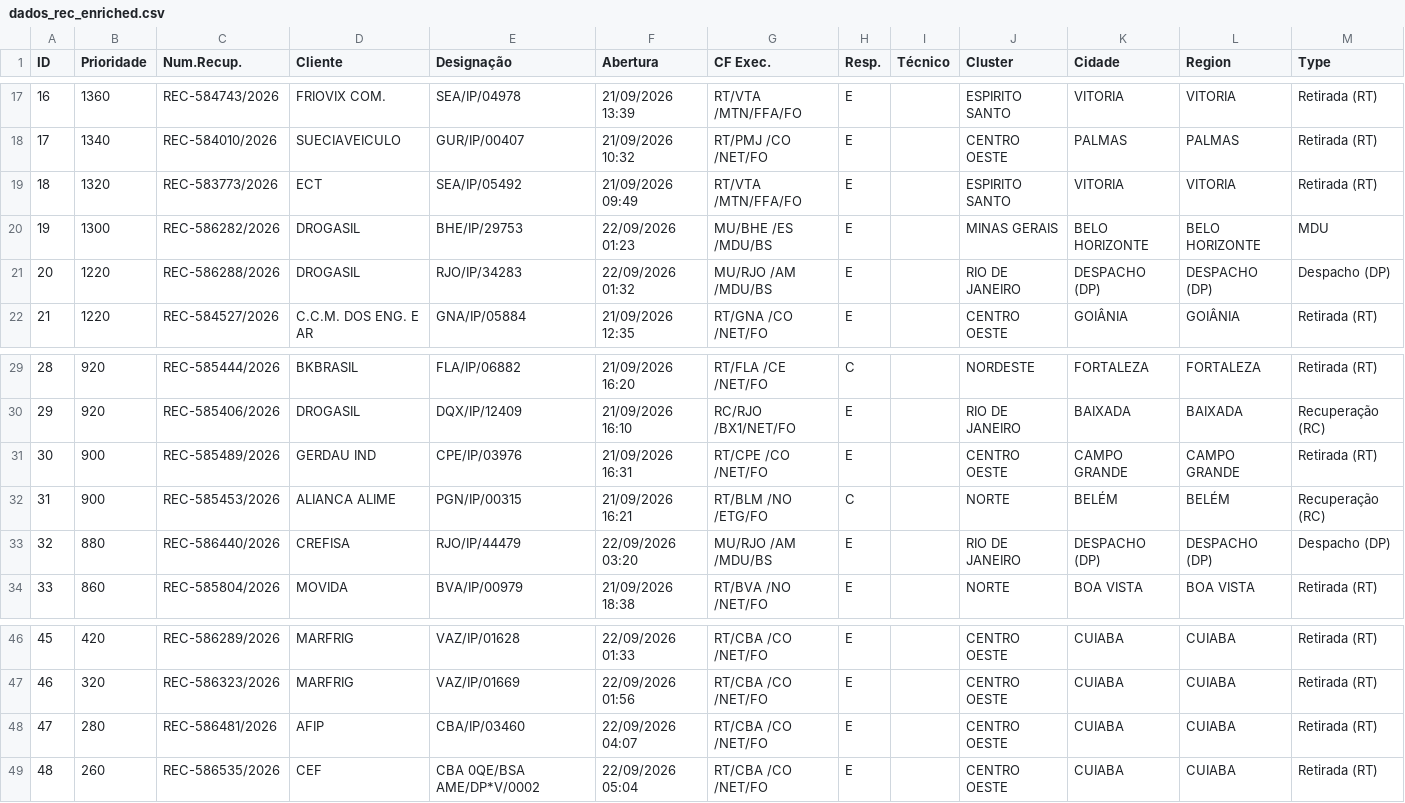
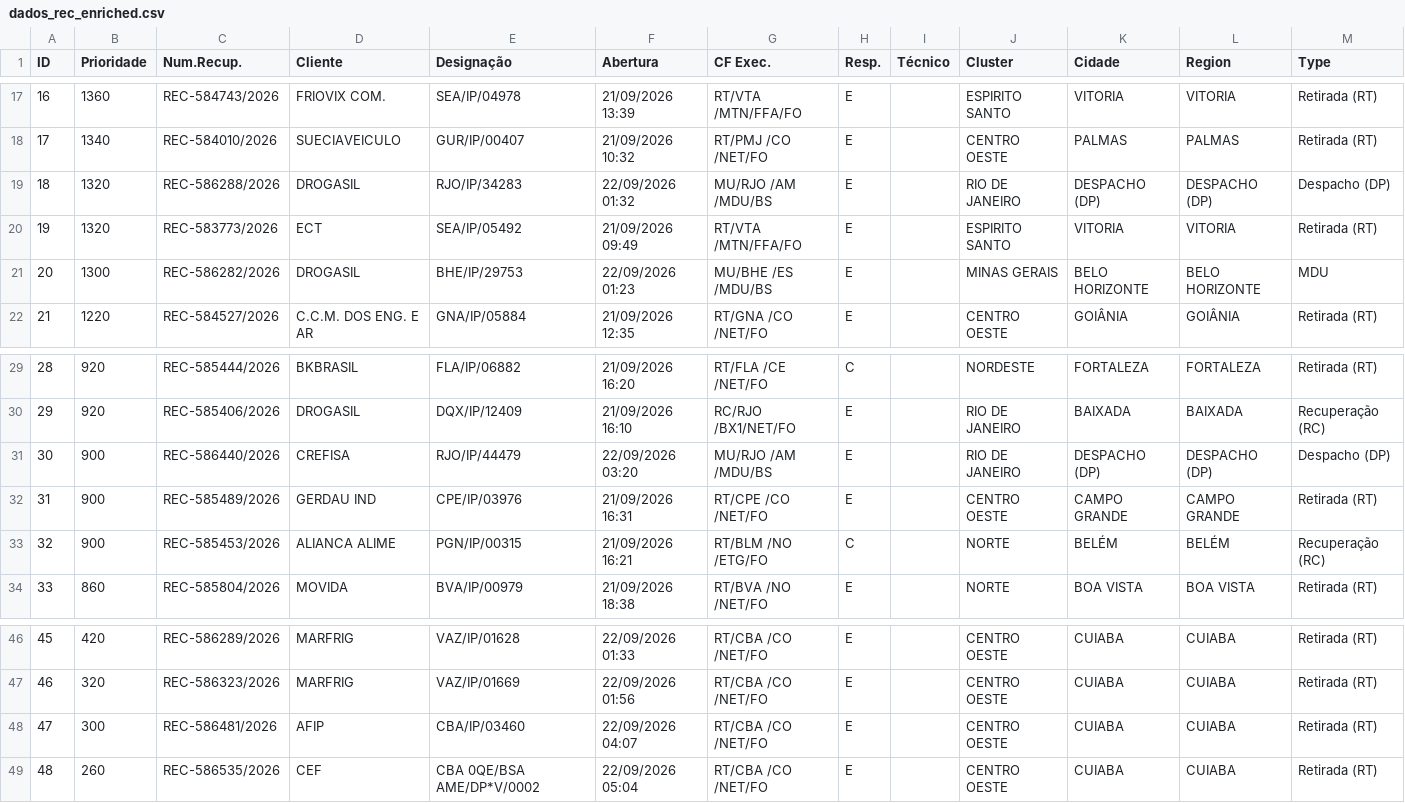
Before and after one commit to cpralonrj-pralon/embratel-sir, a CSV file: dados_rec_enriched.csv, drawn as a sheet; only a part is shown, gaps mark what is left out; removed rows and columns are numbered as before the commit, all else as after; the diff names each change by its address in the sheet, - before the commit and + after, or states it on an @@ line.

```diff
--- a/dados_rec_enriched.csv
+++ b/dados_rec_enriched.csv
+row 19: 18 | 1320 | REC-586288/2026 | DROGASIL | RJO/IP/34283 | 22/09/2026 01:32 | MU/RJO /AM /MDU/BS | E |  | RIO DE JANEIRO | DESPACHO (DP) | DESPACHO (DP) | Despacho (DP)
@@ column A (ID) renumbered between rows 20 and 33 @@
-row 21: 20 | 1220 | REC-586288/2026 | DROGASIL | RJO/IP/34283 | 22/09/2026 01:32 | MU/RJO /AM /MDU/BS | E |  | RIO DE JANEIRO | DESPACHO (DP) | DESPACHO (DP) | Despacho (DP)
+row 31: 30 | 900 | REC-586440/2026 | CREFISA | RJO/IP/44479 | 22/09/2026 03:20 | MU/RJO /AM /MDU/BS | E |  | RIO DE JANEIRO | DESPACHO (DP) | DESPACHO (DP) | Despacho (DP)
-row 33: 32 | 880 | REC-586440/2026 | CREFISA | RJO/IP/44479 | 22/09/2026 03:20 | MU/RJO /AM /MDU/BS | E |  | RIO DE JANEIRO | DESPACHO (DP) | DESPACHO (DP) | Despacho (DP)
-B48 (Prioridade): 280
+B48 (Prioridade): 300
```
Also changed, not shown: dados_ral.csv, dados_ral_enriched.csv, 2 other files.
